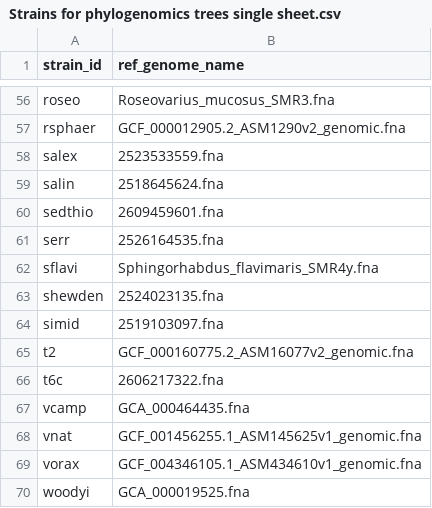
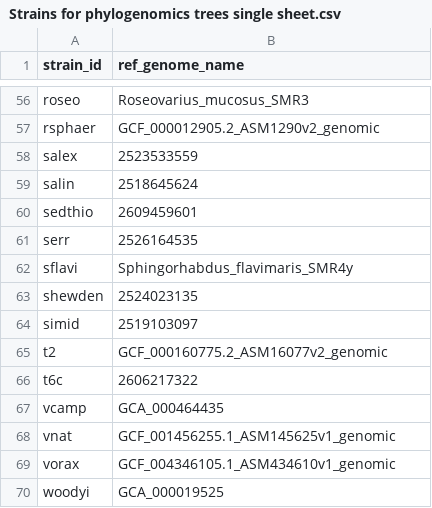
Before and after one commit to segrelab/iamm-collection, a CSV file: Strains for phylogenomics trees single sheet.csv, drawn as a sheet; only a part is shown, gaps mark what is left out; the diff covers the shown part only; the diff names each change by its address in the sheet, - before the commit and + after, or states it on an @@ line.

```diff
--- a/Strains for phylogenomics trees single sheet.csv
+++ b/Strains for phylogenomics trees single sheet.csv
-B56 (ref_genome_name): Roseovarius_mucosus_SMR3.fna
+B56 (ref_genome_name): Roseovarius_mucosus_SMR3
-B57 (ref_genome_name): GCF_000012905.2_ASM1290v2_genomic.fna
+B57 (ref_genome_name): GCF_000012905.2_ASM1290v2_genomic
-B58 (ref_genome_name): 2523533559.fna
+B58 (ref_genome_name): 2523533559
-B59 (ref_genome_name): 2518645624.fna
+B59 (ref_genome_name): 2518645624
-B60 (ref_genome_name): 2609459601.fna
+B60 (ref_genome_name): 2609459601
-B61 (ref_genome_name): 2526164535.fna
+B61 (ref_genome_name): 2526164535
-B62 (ref_genome_name): Sphingorhabdus_flavimaris_SMR4y.fna
+B62 (ref_genome_name): Sphingorhabdus_flavimaris_SMR4y
-B63 (ref_genome_name): 2524023135.fna
+B63 (ref_genome_name): 2524023135
-B64 (ref_genome_name): 2519103097.fna
+B64 (ref_genome_name): 2519103097
-B65 (ref_genome_name): GCF_000160775.2_ASM16077v2_genomic.fna
+B65 (ref_genome_name): GCF_000160775.2_ASM16077v2_genomic
-B66 (ref_genome_name): 2606217322.fna
+B66 (ref_genome_name): 2606217322
-B67 (ref_genome_name): GCA_000464435.fna
+B67 (ref_genome_name): GCA_000464435
-B68 (ref_genome_name): GCF_001456255.1_ASM145625v1_genomic.fna
+B68 (ref_genome_name): GCF_001456255.1_ASM145625v1_genomic
-B69 (ref_genome_name): GCF_004346105.1_ASM434610v1_genomic.fna
+B69 (ref_genome_name): GCF_004346105.1_ASM434610v1_genomic
-B70 (ref_genome_name): GCA_000019525.fna
+B70 (ref_genome_name): GCA_000019525
```
Also changed, not shown: 54 edited cells elsewhere in this file.
